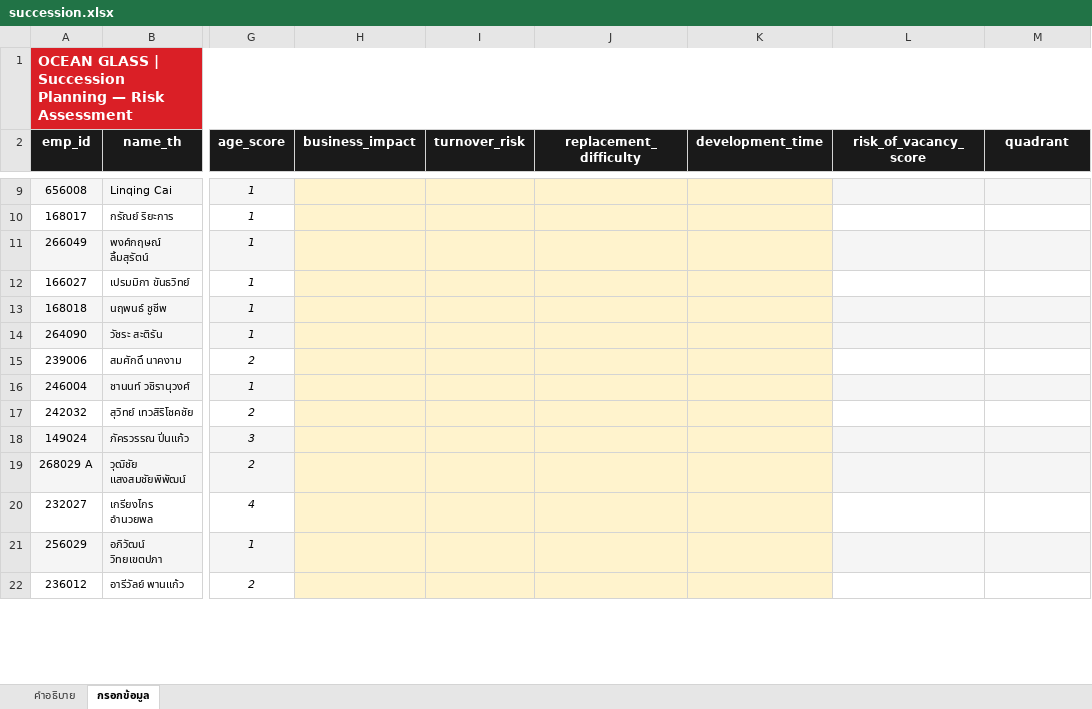
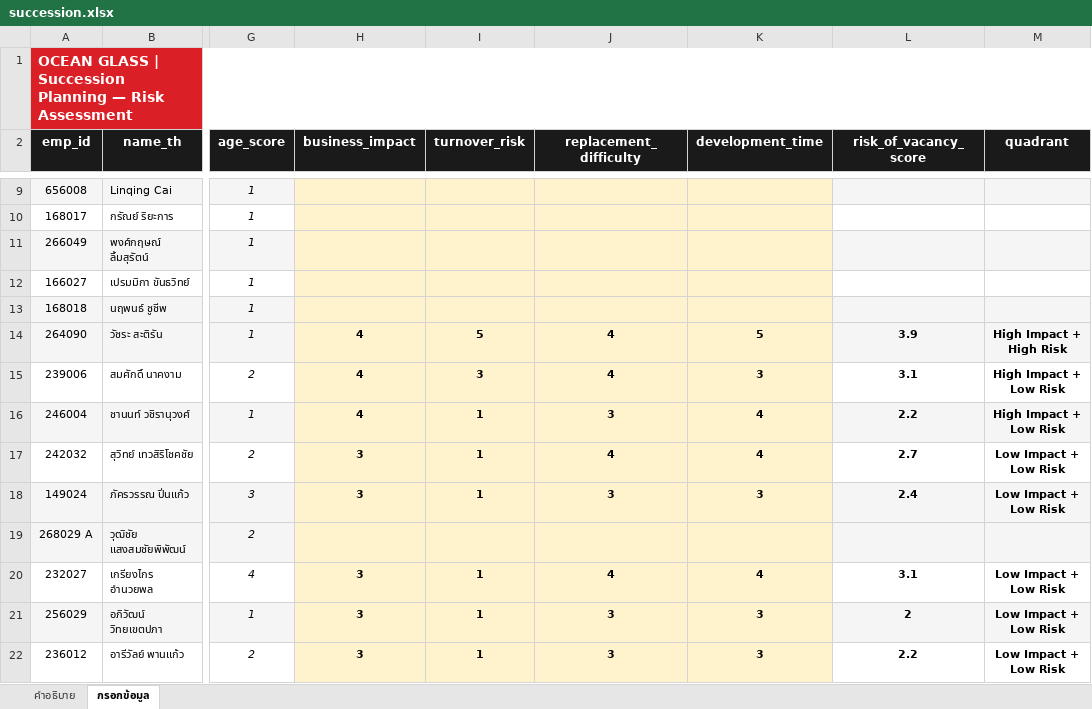
Before and after one commit to pkllimsurat-dotcom/oceanglass-orgchart, an Excel workbook: succession.xlsx, sheet กรอกข้อมูล, drawn as a sheet; only a part is shown, gaps mark what is left out; values as stored, in another font and other column widths than the file's, no borders; the diff covers the shown part only; the diff names each change by its address in the sheet, - before the commit and + after, or states it on an @@ line.

Commit message:
Add files via upload

```diff
--- a/succession.xlsx (sheet กรอกข้อมูล)
+++ b/succession.xlsx (sheet กรอกข้อมูล)
-H14:H16 (business_impact): (empty)
+H14:H16 (business_impact): 4
-I14 (turnover_risk): (empty)
+I14 (turnover_risk): 5
-J14:J15 (replacement_difficulty): (empty)
+J14:J15 (replacement_difficulty): 4
-K14 (development_time): (empty)
+K14 (development_time): 5
-L14 (risk_of_vacancy_score): (empty)
+L14 (risk_of_vacancy_score): 3.9
-M14 (quadrant): (empty)
+M14 (quadrant): High Impact + High Risk
-I15 (turnover_risk): (empty)
+I15 (turnover_risk): 3
-K15 (development_time): (empty)
+K15 (development_time): 3
-L15 (risk_of_vacancy_score): (empty)
+L15 (risk_of_vacancy_score): 3.1
-M15:M16 (quadrant): (empty)
+M15:M16 (quadrant): High Impact + Low Risk
-I16:I18 (turnover_risk): (empty)
+I16:I18 (turnover_risk): 1
-J16 (replacement_difficulty): (empty)
+J16 (replacement_difficulty): 3
-K16:K17 (development_time): (empty)
+K16:K17 (development_time): 4
-L16 (risk_of_vacancy_score): (empty)
+L16 (risk_of_vacancy_score): 2.2
-H17:H18 (business_impact): (empty)
+H17:H18 (business_impact): 3
-J17 (replacement_difficulty): (empty)
+J17 (replacement_difficulty): 4
-L17 (risk_of_vacancy_score): (empty)
+L17 (risk_of_vacancy_score): 2.7
-M17:M18 (quadrant): (empty)
+M17:M18 (quadrant): Low Impact + Low Risk
-J18 (replacement_difficulty): (empty)
+J18 (replacement_difficulty): 3
-K18 (development_time): (empty)
+K18 (development_time): 3
-L18 (risk_of_vacancy_score): (empty)
+L18 (risk_of_vacancy_score): 2.4
-H20:H22 (business_impact): (empty)
+H20:H22 (business_impact): 3
-I20:I22 (turnover_risk): (empty)
+I20:I22 (turnover_risk): 1
-J20 (replacement_difficulty): (empty)
+J20 (replacement_difficulty): 4
-K20 (development_time): (empty)
+K20 (development_time): 4
-L20 (risk_of_vacancy_score): (empty)
+L20 (risk_of_vacancy_score): 3.1
-M20:M22 (quadrant): (empty)
+M20:M22 (quadrant): Low Impact + Low Risk
-J21:J22 (replacement_difficulty): (empty)
+J21:J22 (replacement_difficulty): 3
-K21:K22 (development_time): (empty)
+K21:K22 (development_time): 3
-L21 (risk_of_vacancy_score): (empty)
+L21 (risk_of_vacancy_score): 2
-L22 (risk_of_vacancy_score): (empty)
+L22 (risk_of_vacancy_score): 2.2
```
Also changed, not shown: 116 edited cells elsewhere in this sheet.
